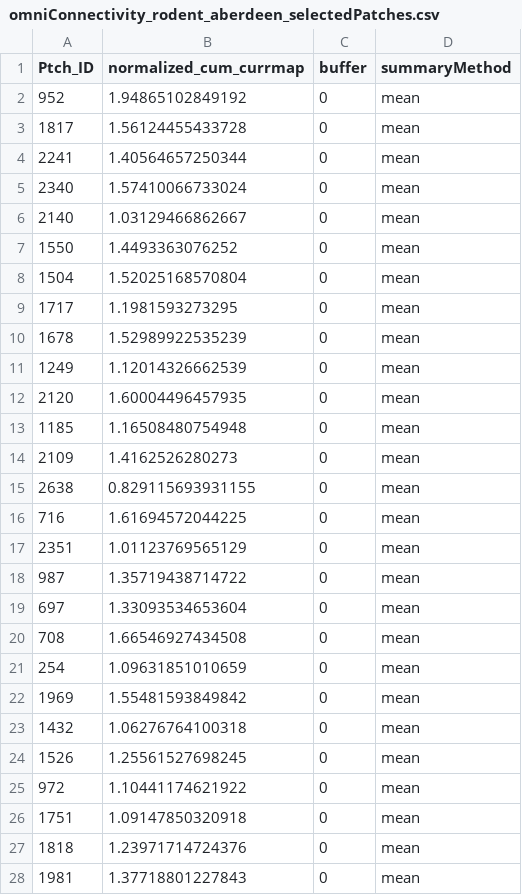
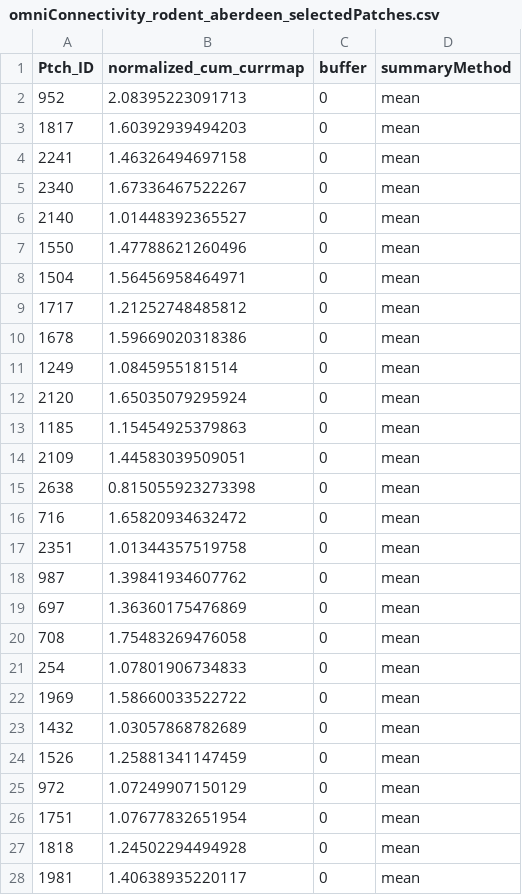
Before and after one commit to BenMMarshall/TICKSOLVE_DeerMovement, a CSV file: tables/omniConnectivity_rodent_aberdeen_selectedPatches.csv, drawn as a sheet; only a part is shown; the diff covers the shown part only.

```diff
--- a/tables/omniConnectivity_rodent_aberdeen_selectedPatches.csv
+++ b/tables/omniConnectivity_rodent_aberdeen_selectedPatches.csv
@@ -1,28 +1,28 @@
 "Ptch_ID","normalized_cum_currmap","buffer","summaryMethod"
-952,1.94865102849192,0,"mean"
-1817,1.56124455433728,0,"mean"
-2241,1.40564657250344,0,"mean"
-2340,1.57410066733024,0,"mean"
-2140,1.03129466862667,0,"mean"
-1550,1.4493363076252,0,"mean"
-1504,1.52025168570804,0,"mean"
-1717,1.1981593273295,0,"mean"
-1678,1.52989922535239,0,"mean"
-1249,1.12014326662539,0,"mean"
-2120,1.60004496457935,0,"mean"
-1185,1.16508480754948,0,"mean"
-2109,1.4162526280273,0,"mean"
-2638,0.829115693931155,0,"mean"
-716,1.61694572044225,0,"mean"
-2351,1.01123769565129,0,"mean"
-987,1.35719438714722,0,"mean"
-697,1.33093534653604,0,"mean"
-708,1.66546927434508,0,"mean"
-254,1.09631851010659,0,"mean"
-1969,1.55481593849842,0,"mean"
-1432,1.06276764100318,0,"mean"
-1526,1.25561527698245,0,"mean"
-972,1.10441174621922,0,"mean"
-1751,1.09147850320918,0,"mean"
-1818,1.23971714724376,0,"mean"
-1981,1.37718801227843,0,"mean"
+952,2.08395223091713,0,"mean"
+1817,1.60392939494203,0,"mean"
+2241,1.46326494697158,0,"mean"
+2340,1.67336467522267,0,"mean"
+2140,1.01448392365527,0,"mean"
+1550,1.47788621260496,0,"mean"
+1504,1.56456958464971,0,"mean"
+1717,1.21252748485812,0,"mean"
+1678,1.59669020318386,0,"mean"
+1249,1.0845955181514,0,"mean"
+2120,1.65035079295924,0,"mean"
+1185,1.15454925379863,0,"mean"
+2109,1.44583039509051,0,"mean"
+2638,0.815055923273398,0,"mean"
+716,1.65820934632472,0,"mean"
+2351,1.01344357519758,0,"mean"
+987,1.39841934607762,0,"mean"
+697,1.36360175476869,0,"mean"
+708,1.75483269476058,0,"mean"
+254,1.07801906734833,0,"mean"
+1969,1.58660033522722,0,"mean"
+1432,1.03057868782689,0,"mean"
+1526,1.25881341147459,0,"mean"
+972,1.07249907150129,0,"mean"
+1751,1.07677832651954,0,"mean"
+1818,1.24502294494928,0,"mean"
+1981,1.40638935220117,0,"mean"
```
Also changed, not shown: 33 edited cells elsewhere in this file, tables/omniConnectivity_fallow_NA_selectedPatches.csv, tables/omniConnectivity_rodent_wessex_selectedPatches.csv, 31 other files.
